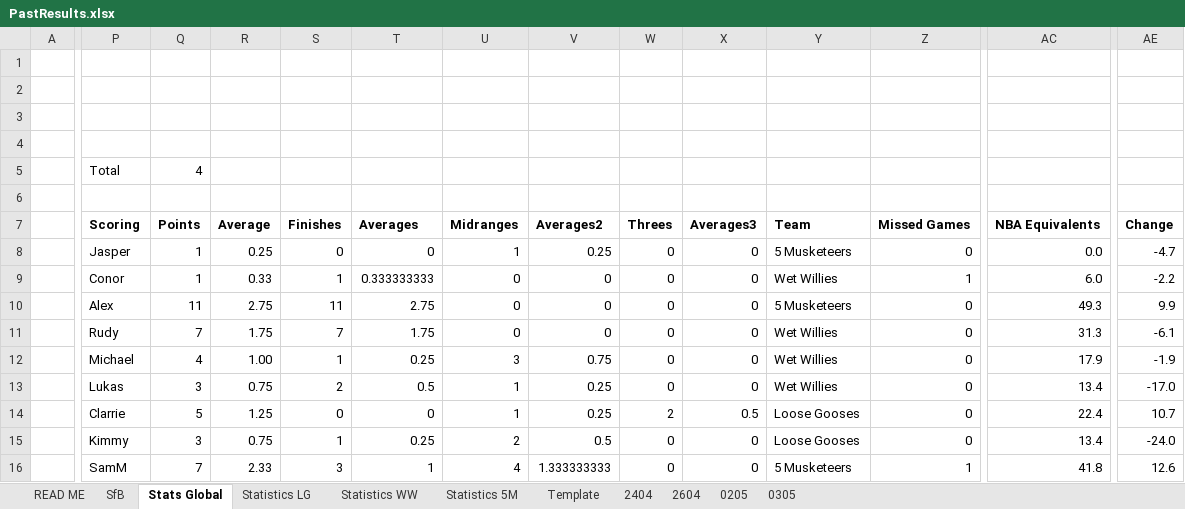
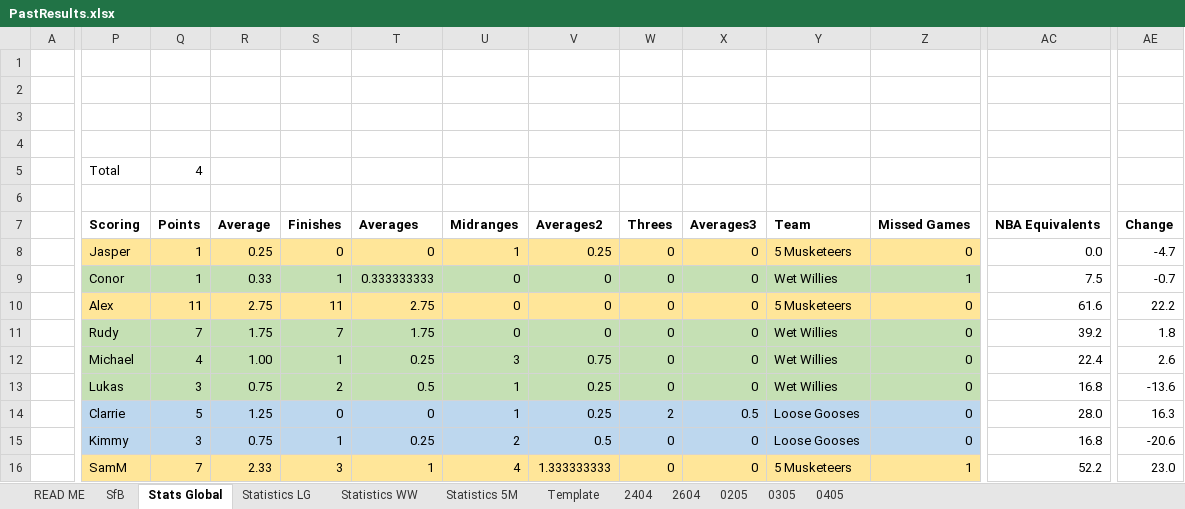
Before and after one commit to KingGoose20/TLTBO, an Excel workbook: Other Files/PastResults.xlsx, sheet Stats Global, drawn as a sheet; only a part is shown, gaps mark what is left out; values as stored, in another font and other column widths than the file's, no borders; charts and pictures and conditional formats and table styles not drawn; the diff covers the shown part only; the diff names each change by its address in the sheet, - before the commit and + after, or states it on an @@ line.

```diff
--- a/Other Files/PastResults.xlsx (sheet Stats Global)
+++ b/Other Files/PastResults.xlsx (sheet Stats Global)
+sheet tab: 0405
-P8:Z8 fill: none
+P8:Z8 fill: #FFE699
-P9:Z9 fill: none
+P9:Z9 fill: #C5E0B4
-AC9: 6.0
+AC9: 7.5
-AE9: -2.2
+AE9: -0.7
-P10:Z10 fill: none
+P10:Z10 fill: #FFE699
-AC10: 49.3
+AC10: 61.6
-AE10: 9.9
+AE10: 22.2
-P11:Z13 fill: none
+P11:Z13 fill: #C5E0B4
-AC11: 31.3
+AC11: 39.2
-AE11: -6.1
+AE11: 1.8
-AC12: 17.9
+AC12: 22.4
-AE12: -1.9
+AE12: 2.6
-AC13: 13.4
+AC13: 16.8
-AE13: -17.0
+AE13: -13.6
-P14:Z15 fill: none
+P14:Z15 fill: #BDD7EE
-AC14: 22.4
+AC14: 28.0
-AE14: 10.7
+AE14: 16.3
-AC15: 13.4
+AC15: 16.8
-AE15: -24.0
+AE15: -20.6
-P16:Z16 fill: none
+P16:Z16 fill: #FFE699
-AC16: 41.8
+AC16: 52.2
-AE16: 12.6
+AE16: 23.0
```
Also changed, not shown: 24 edited cells and cell formats elsewhere in this sheet, sheet Statistics 5M, sheet Statistics WW, sheet Statistics LG, 3 other files.
